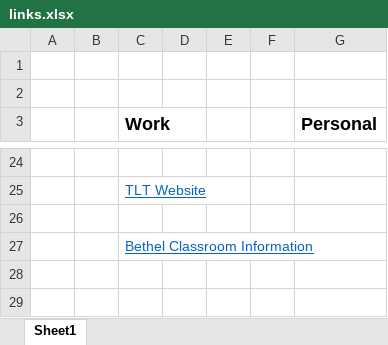
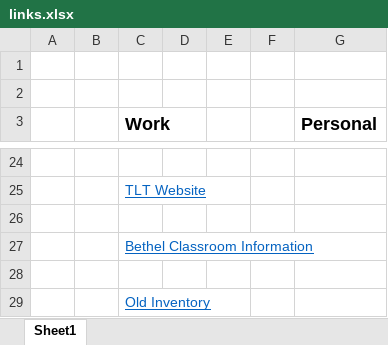
Before and after one commit to benjamin-john/benjamin-john.github.io, an Excel workbook: links.xlsx, sheet Sheet1, drawn as a sheet; only a part is shown, gaps mark what is left out; values as stored, in another font and other column widths than the file's, no borders; the diff names each change by its address in the sheet, - before the commit and + after, or states it on an @@ line.

```diff
--- a/links.xlsx (sheet Sheet1)
+++ b/links.xlsx (sheet Sheet1)
+row 28: (empty)
+row 29:  |  | Old Inventory
```
Also changed, not shown: 2 other files.
